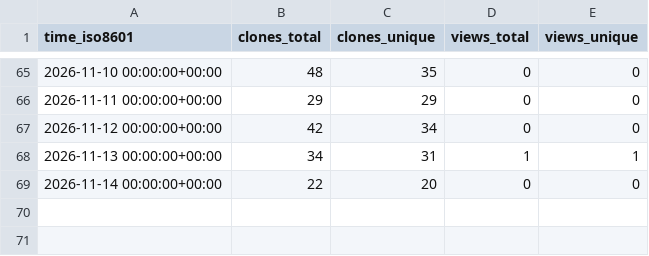
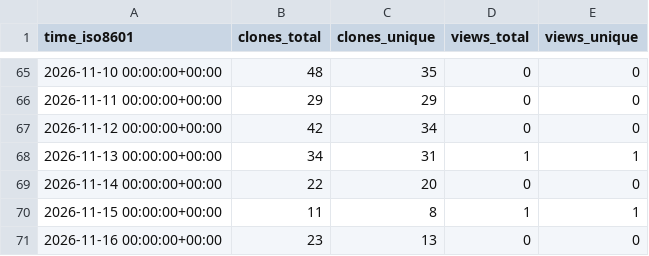
Before and after one commit to sagaga144/claude-harness-bootstrap, a CSV file: sagaga144/claude-harness-bootstrap/ghrs-data/views_clones_aggregate.csv, drawn as a sheet; only a part is shown, gaps mark what is left out; the diff names each change by its address in the sheet, - before the commit and + after, or states it on an @@ line.

```diff
--- a/sagaga144/claude-harness-bootstrap/ghrs-data/views_clones_aggregate.csv
+++ b/sagaga144/claude-harness-bootstrap/ghrs-data/views_clones_aggregate.csv
+row 70: 2026-11-15 00:00:00+00:00 | 11 | 8 | 1 | 1
+row 71: 2026-11-16 00:00:00+00:00 | 23 | 13 | 0 | 0
```
Also changed, not shown: 1 other file.
